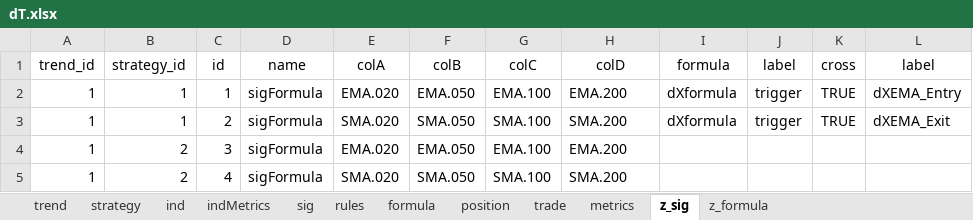
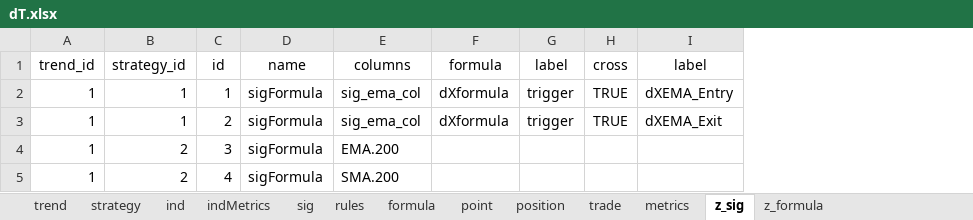
Before and after one commit to UTexas80/splGoldenDeathX, an Excel workbook: data/dT.xlsx, sheet z_sig, drawn as a sheet; values as stored, in another font and other column widths than the file's, no borders; removed rows and columns are numbered as before the commit, all else as after; the diff names each change by its address in the sheet, - before the commit and + after, or states it on an @@ line.

```diff
--- a/data/dT.xlsx (sheet z_sig)
+++ b/data/dT.xlsx (sheet z_sig)
+sheet tab: point
-column E (colA), rows 2-5: EMA.020 | SMA.020 | EMA.020 | SMA.020
-column F (colB), rows 2-5: EMA.050 | SMA.050 | EMA.050 | SMA.050
-column G (colC), rows 2-5: EMA.100 | SMA.100 | EMA.100 | SMA.100
-E1: colD
+E1: columns
-E2 (columns): EMA.200
+E2 (columns): sig_ema_col
-E3 (columns): SMA.200
+E3 (columns): sig_ema_col
```
Also changed, not shown: sheet formula, sheet z_formula, sheet strategy, sheet trade, 5 other files.
